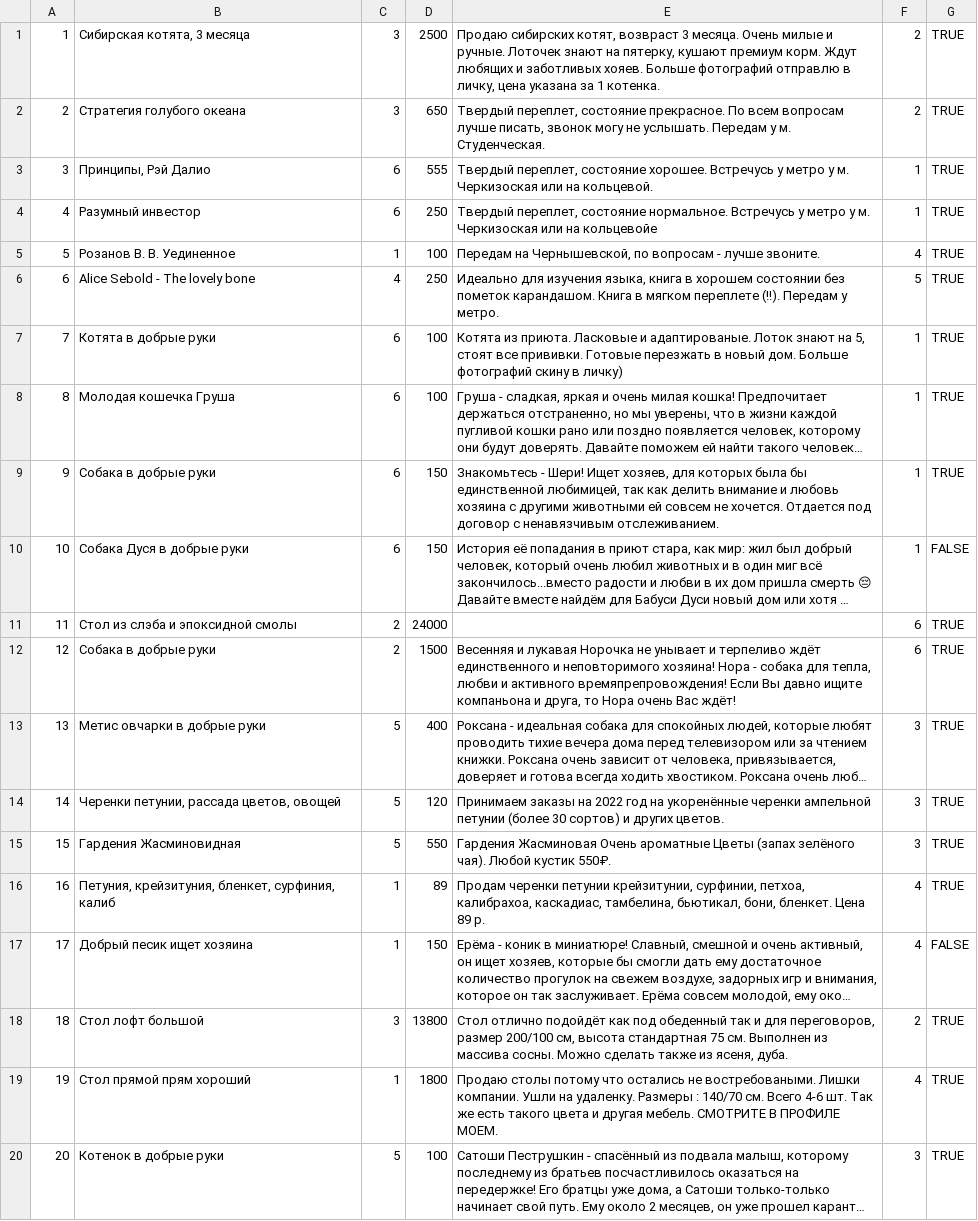
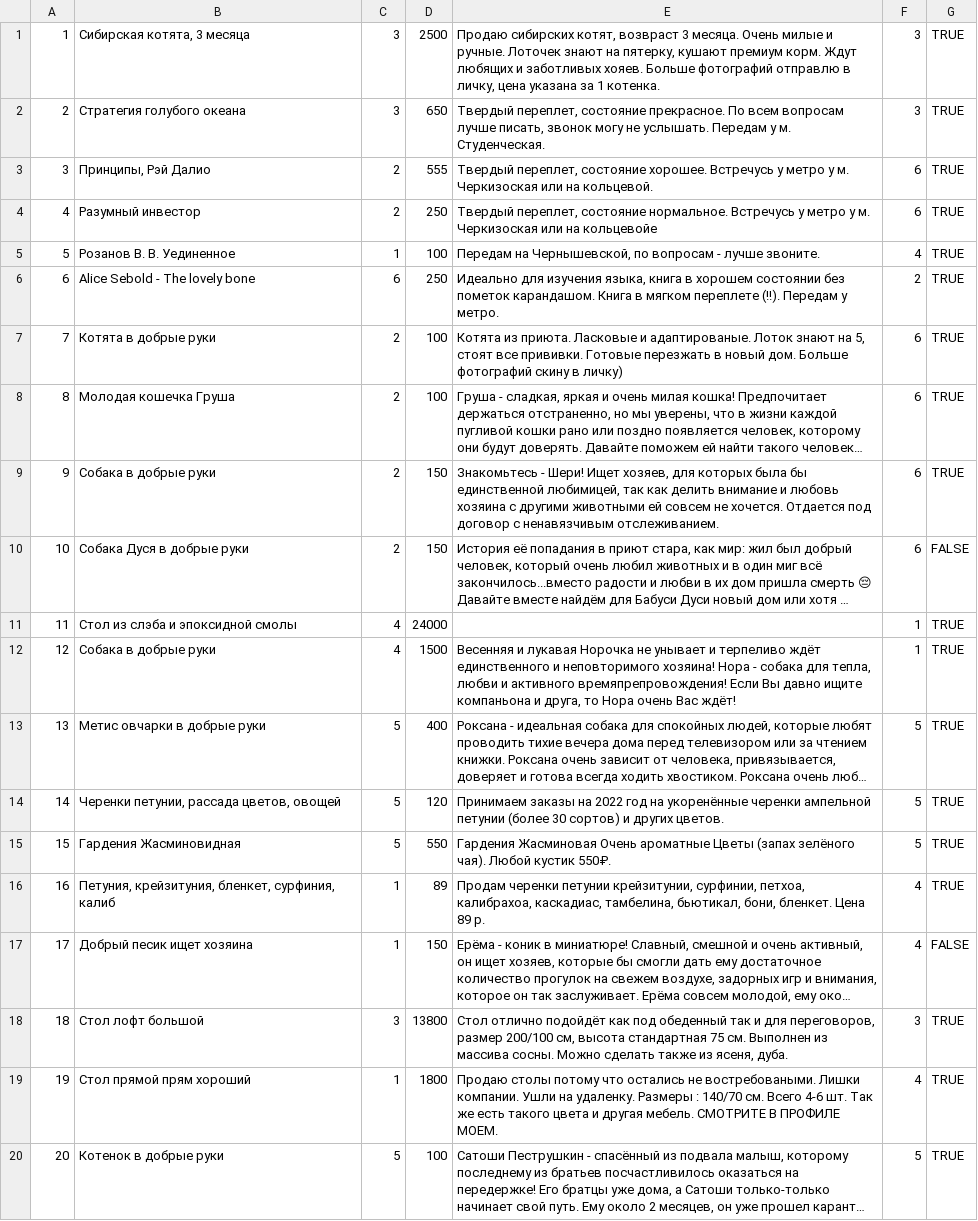
Before and after one commit to anna-golovacheva/lesson_27, a CSV file: ads_new.csv, drawn as a sheet; long unchanged cells end in …; the diff names each change by its address in the sheet, - before the commit and + after, or states it on an @@ line.

```diff
--- a/ads_new.csv
+++ b/ads_new.csv
-F1:F2: 2
+F1:F2: 3
-C3:C4: 6
+C3:C4: 2
-F3:F4: 1
+F3:F4: 6
-C6: 4
+C6: 6
-F6: 5
+F6: 2
-C7:C10: 6
+C7:C10: 2
-F7:F10: 1
+F7:F10: 6
-C11:C12: 2
+C11:C12: 4
-F11:F12: 6
+F11:F12: 1
-F13:F15: 3
+F13:F15: 5
-F18: 2
+F18: 3
-F20: 3
+F20: 5
```
Also changed, not shown: addresses.csv, 3 other files.
